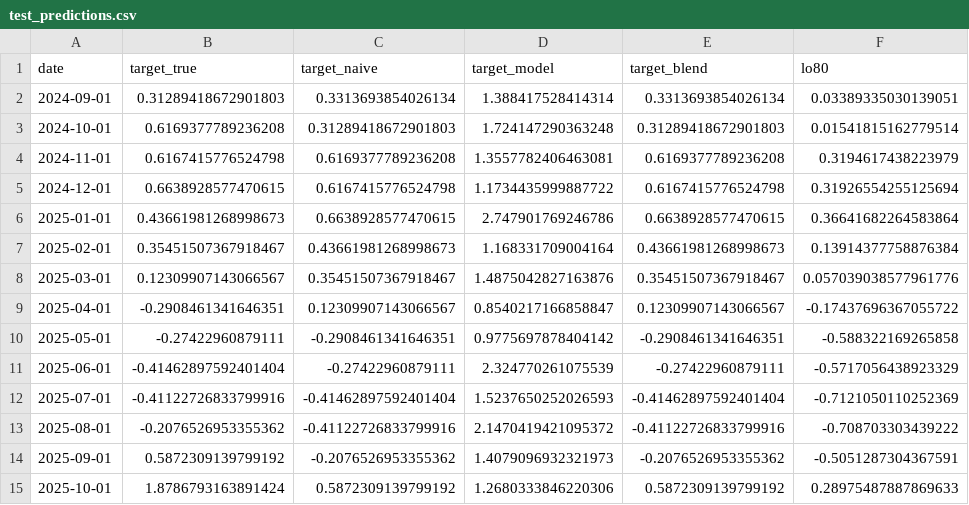
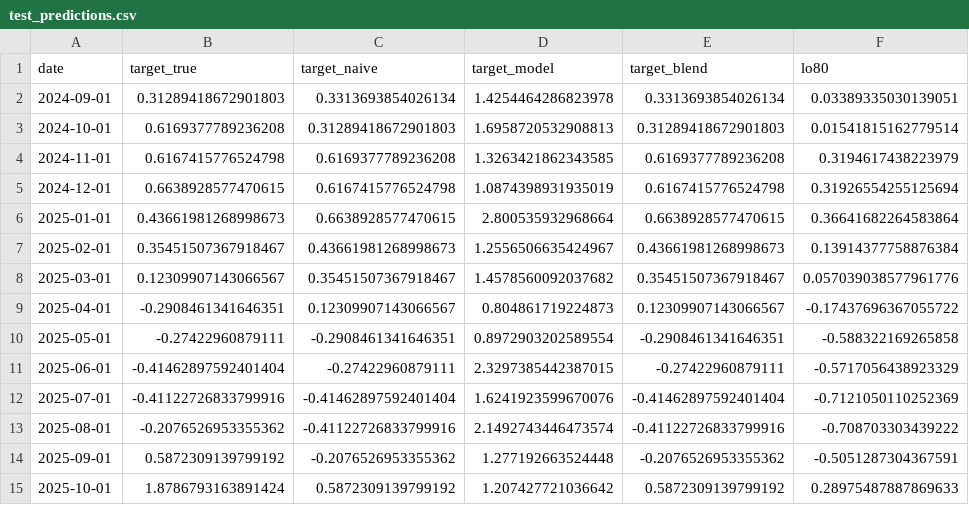
Before and after one commit to gavacharles/brent-crude-uganda-escalation, a CSV file: results/round3/tables/test_predictions.csv, drawn as a sheet; only a part is shown; the diff names each change by its address in the sheet, - before the commit and + after, or states it on an @@ line.

```diff
--- a/results/round3/tables/test_predictions.csv
+++ b/results/round3/tables/test_predictions.csv
-D2 (target_model): 1.388417528414314
+D2 (target_model): 1.4254464286823978
-D3 (target_model): 1.724147290363248
+D3 (target_model): 1.6958720532908813
-D4 (target_model): 1.3557782406463081
+D4 (target_model): 1.3263421862343585
-D5 (target_model): 1.1734435999887722
+D5 (target_model): 1.0874398931935019
-D6 (target_model): 2.747901769246786
+D6 (target_model): 2.800535932968664
-D7 (target_model): 1.168331709004164
+D7 (target_model): 1.2556506635424967
-D8 (target_model): 1.4875042827163876
+D8 (target_model): 1.4578560092037682
-D9 (target_model): 0.8540217166858847
+D9 (target_model): 0.804861719224873
-D10 (target_model): 0.9775697878404142
+D10 (target_model): 0.8972903202589554
-D11 (target_model): 2.324770261075539
+D11 (target_model): 2.3297385442387015
-D12 (target_model): 1.5237650252026593
+D12 (target_model): 1.6241923599670076
-D13 (target_model): 2.1470419421095372
+D13 (target_model): 2.1492743446473574
-D14 (target_model): 1.4079096932321973
+D14 (target_model): 1.277192663524448
-D15 (target_model): 1.2680333846220306
+D15 (target_model): 1.207427721036642
```
Also changed, not shown: results/round3/tables/candidate_search.csv, 4 other files.
